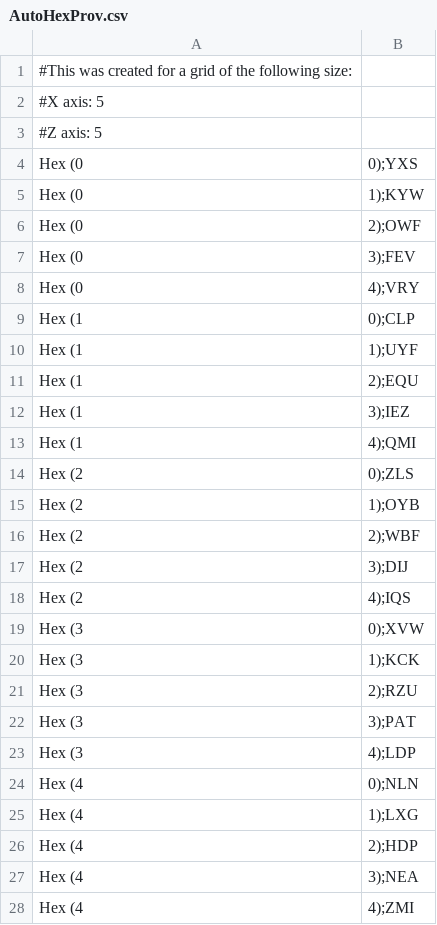
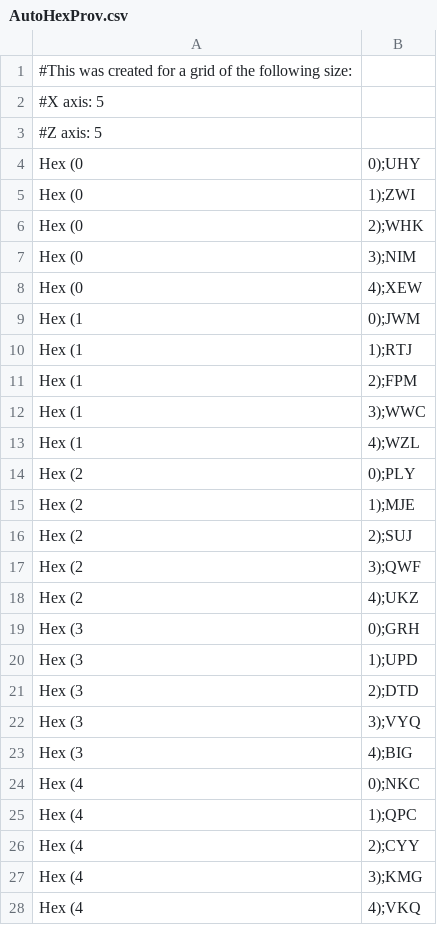
Before and after one commit to Snip2512/A-Gold-Imperium, a CSV file: Assets/Configs/AutoHexProv.csv, drawn as a sheet.

```diff
--- a/Assets/Configs/AutoHexProv.csv
+++ b/Assets/Configs/AutoHexProv.csv
@@ -3,26 +3,26 @@
 #Z axis: 5
-Hex (0,0);YXS
-Hex (0,1);KYW
-Hex (0,2);OWF
-Hex (0,3);FEV
-Hex (0,4);VRY
-Hex (1,0);CLP
-Hex (1,1);UYF
-Hex (1,2);EQU
-Hex (1,3);IEZ
-Hex (1,4);QMI
-Hex (2,0);ZLS
-Hex (2,1);OYB
-Hex (2,2);WBF
-Hex (2,3);DIJ
-Hex (2,4);IQS
-Hex (3,0);XVW
-Hex (3,1);KCK
-Hex (3,2);RZU
-Hex (3,3);PAT
-Hex (3,4);LDP
-Hex (4,0);NLN
-Hex (4,1);LXG
-Hex (4,2);HDP
-Hex (4,3);NEA
-Hex (4,4);ZMI
+Hex (0,0);UHY
+Hex (0,1);ZWI
+Hex (0,2);WHK
+Hex (0,3);NIM
+Hex (0,4);XEW
+Hex (1,0);JWM
+Hex (1,1);RTJ
+Hex (1,2);FPM
+Hex (1,3);WWC
+Hex (1,4);WZL
+Hex (2,0);PLY
+Hex (2,1);MJE
+Hex (2,2);SUJ
+Hex (2,3);QWF
+Hex (2,4);UKZ
+Hex (3,0);GRH
+Hex (3,1);UPD
+Hex (3,2);DTD
+Hex (3,3);VYQ
+Hex (3,4);BIG
+Hex (4,0);NKC
+Hex (4,1);QPC
+Hex (4,2);CYY
+Hex (4,3);KMG
+Hex (4,4);VKQ
```
Also changed, not shown: Assets/Configs/AutoProvinces.csv, 1 other file.
